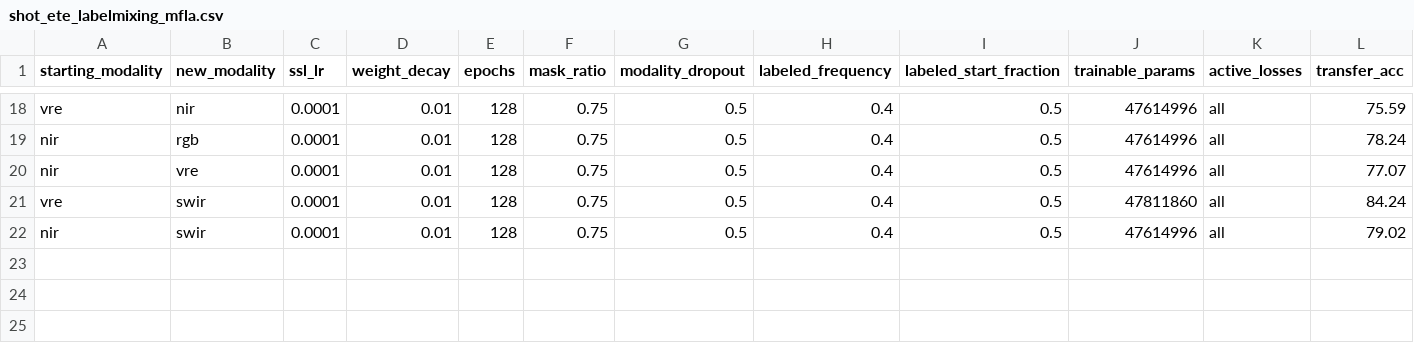
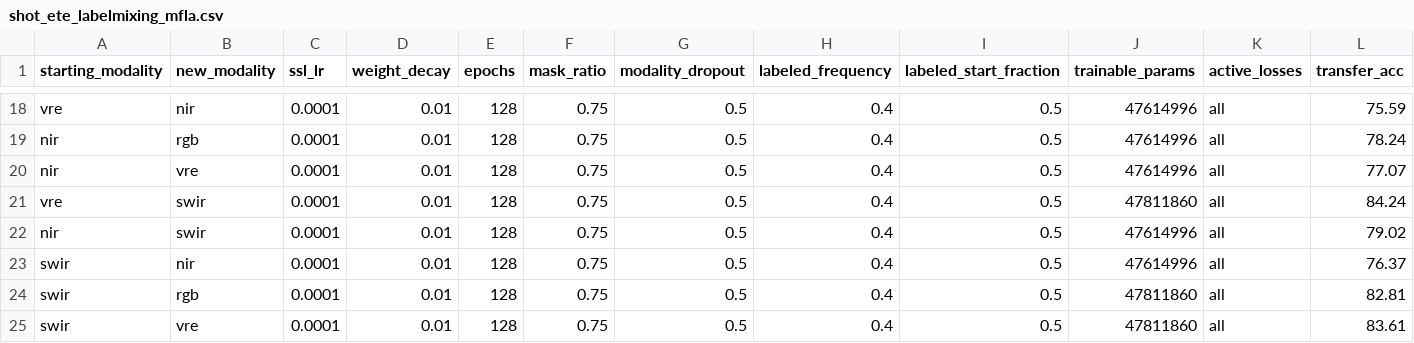
Before and after one commit to timgzhou/ever-changing-modality, a CSV file: res/shot_ete_labelmixing_mfla.csv, drawn as a sheet; only a part is shown, gaps mark what is left out; rows hold the shown columns only; the diff names each change by its address in the sheet, - before the commit and + after, or states it on an @@ line.

```diff
--- a/res/shot_ete_labelmixing_mfla.csv
+++ b/res/shot_ete_labelmixing_mfla.csv
+row 23: swir | nir | 0.0001 | 0.01 | 128 | 0.75 | 0.5 | 0.4 | 0.5 | 47614996 | all | 76.37
+row 24: swir | rgb | 0.0001 | 0.01 | 128 | 0.75 | 0.5 | 0.4 | 0.5 | 47811860 | all | 82.81
+row 25: swir | vre | 0.0001 | 0.01 | 128 | 0.75 | 0.5 | 0.4 | 0.5 | 47811860 | all | 83.61
```
Also changed, not shown: 2 other files.
